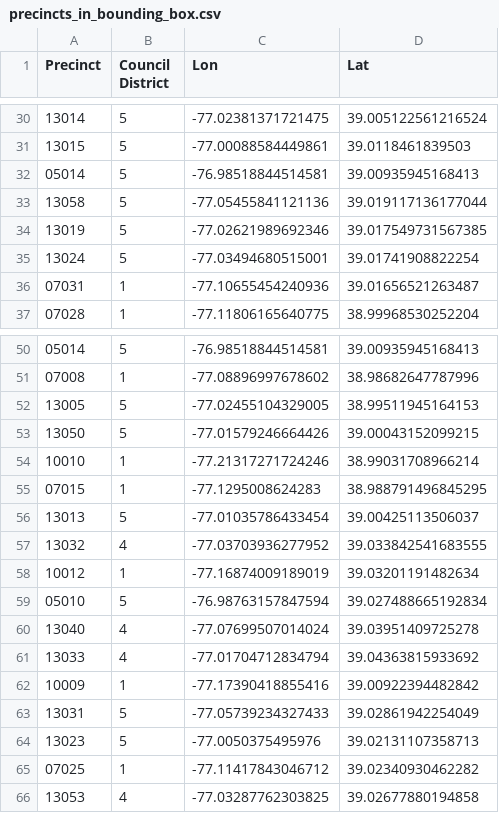
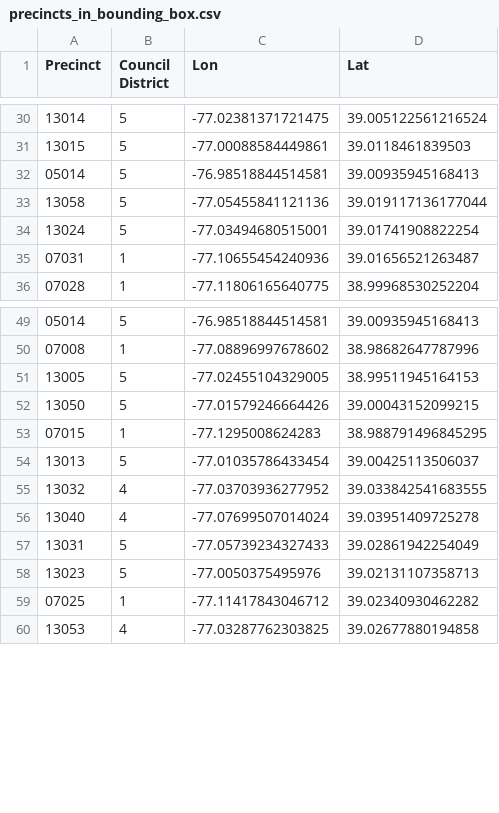
Before and after one commit to markperfectsensedigital/openmap9d, a CSV file: notes/precincts_in_bounding_box.csv, drawn as a sheet; only a part is shown, gaps mark what is left out; the diff covers the shown part only.

```diff
--- a/notes/precincts_in_bounding_box.csv
+++ b/notes/precincts_in_bounding_box.csv
@@ -33,3 +33,2 @@ Precinct	Council District	Lon	Lat
 13058	5	-77.05455841121136	39.019117136177044
-13019	5	-77.02621989692346	39.017549731567385
 13024	5	-77.03494680515001	39.01741908822254
@@ -53,3 +52,2 @@ Precinct	Council District	Lon	Lat
 13050	5	-77.01579246664426	39.00043152099215
-10010	1	-77.21317271724246	38.99031708966214
 07015	1	-77.1295008624283	38.988791496845295
@@ -57,7 +55,3 @@ Precinct	Council District	Lon	Lat
 13032	4	-77.03703936277952	39.033842541683555
-10012	1	-77.16874009189019	39.03201191482634
-05010	5	-76.98763157847594	39.027488665192834
 13040	4	-77.07699507014024	39.03951409725278
-13033	4	-77.01704712834794	39.04363815933692
-10009	1	-77.17390418855416	39.00922394482842
 13031	5	-77.05739234327433	39.02861942254049
```
Also changed, not shown: 34 removed rows elsewhere in this file, 6 other files.
